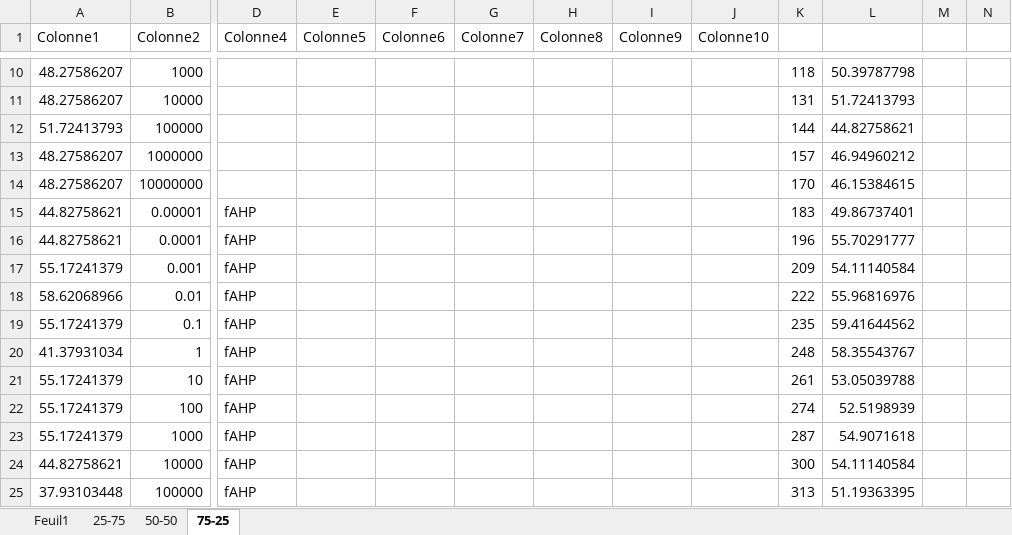
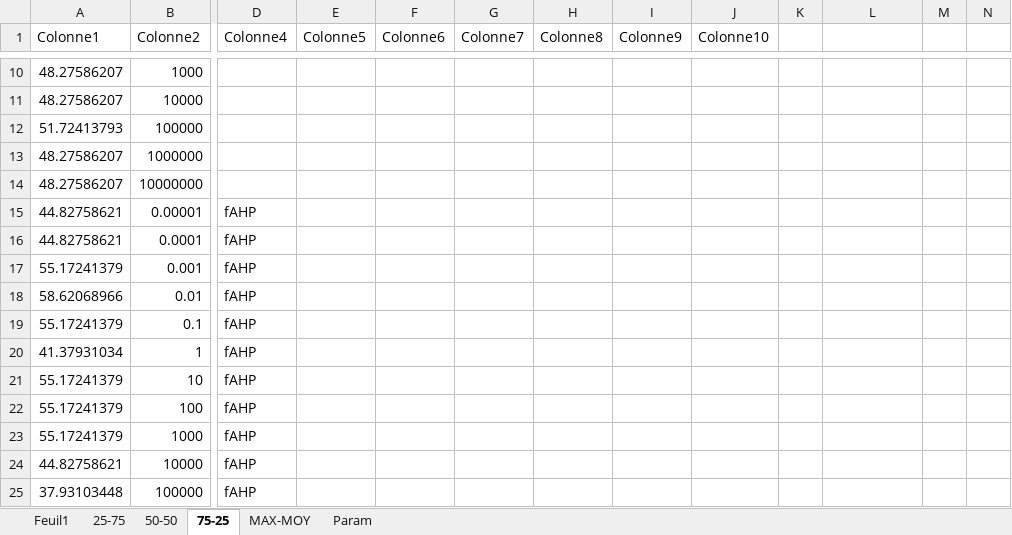
Before and after one commit to 0AlphaZero0/NAC-Neuron-Automatic-Classification, an Excel workbook: Arthur/Analyse/LinearSVC/LinearSVCgroup.xlsx, sheet 75-25, drawn as a sheet; only a part is shown, gaps mark what is left out; values as stored, in another font and other column widths than the file's, no borders; charts and pictures and table styles not drawn; the diff covers the shown part only; the diff names each change by its address in the sheet, - before the commit and + after, or states it on an @@ line.

```diff
--- a/Arthur/Analyse/LinearSVC/LinearSVCgroup.xlsx (sheet 75-25)
+++ b/Arthur/Analyse/LinearSVC/LinearSVCgroup.xlsx (sheet 75-25)
+sheet tab: MAX-MOY
+sheet tab: Param
-K10: 118
+K10: (empty)
-L10: 50.39787798
+L10: (empty)
-K11: 131
+K11: (empty)
-L11: 51.72413793
+L11: (empty)
-K12: 144
+K12: (empty)
-L12: 44.82758621
+L12: (empty)
-K13: 157
+K13: (empty)
-L13: 46.94960212
+L13: (empty)
-K14: 170
+K14: (empty)
-L14: 46.15384615
+L14: (empty)
-K15: 183
+K15: (empty)
-L15: 49.86737401
+L15: (empty)
-K16: 196
+K16: (empty)
-L16: 55.70291777
+L16: (empty)
-K17: 209
+K17: (empty)
-L17: 54.11140584
+L17: (empty)
-K18: 222
+K18: (empty)
-L18: 55.96816976
+L18: (empty)
-K19: 235
+K19: (empty)
-L19: 59.41644562
+L19: (empty)
-K20: 248
+K20: (empty)
-L20: 58.35543767
+L20: (empty)
-K21: 261
+K21: (empty)
-L21: 53.05039788
+L21: (empty)
-K22: 274
+K22: (empty)
-L22: 52.5198939
+L22: (empty)
-K23: 287
+K23: (empty)
-L23: 54.9071618
+L23: (empty)
-K24: 300
+K24: (empty)
-L24: 54.11140584
+L24: (empty)
-K25: 313
+K25: (empty)
-L25: 51.19363395
+L25: (empty)
```
Also changed, not shown: 494 edited cells elsewhere in this sheet, sheet Feuil1, charts or pictures, Arthur/Analyse/NuSVC/Linear/NuSVClineargroup.xlsx, Arthur/Analyse/NuSVC/Poly/NuSVCpolygroup.xlsx, 4 other files.
